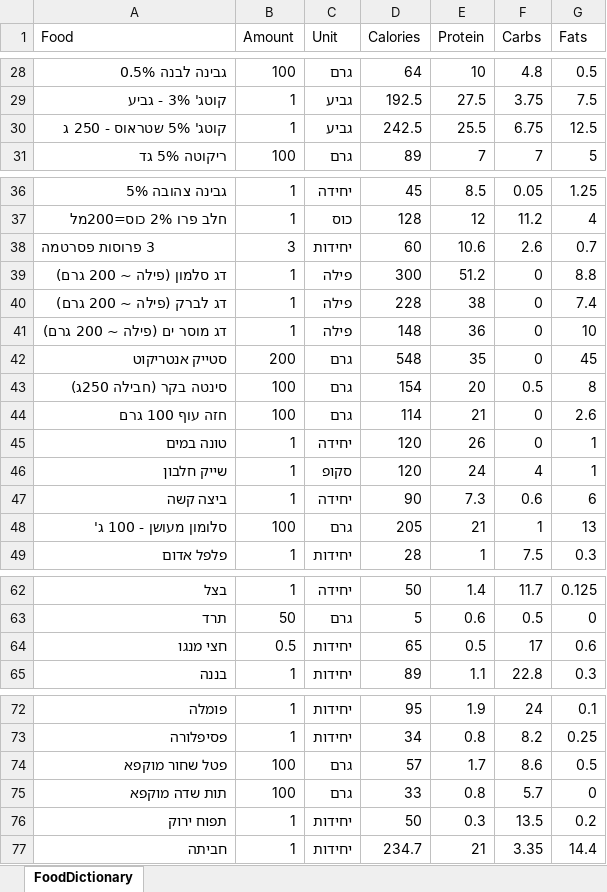
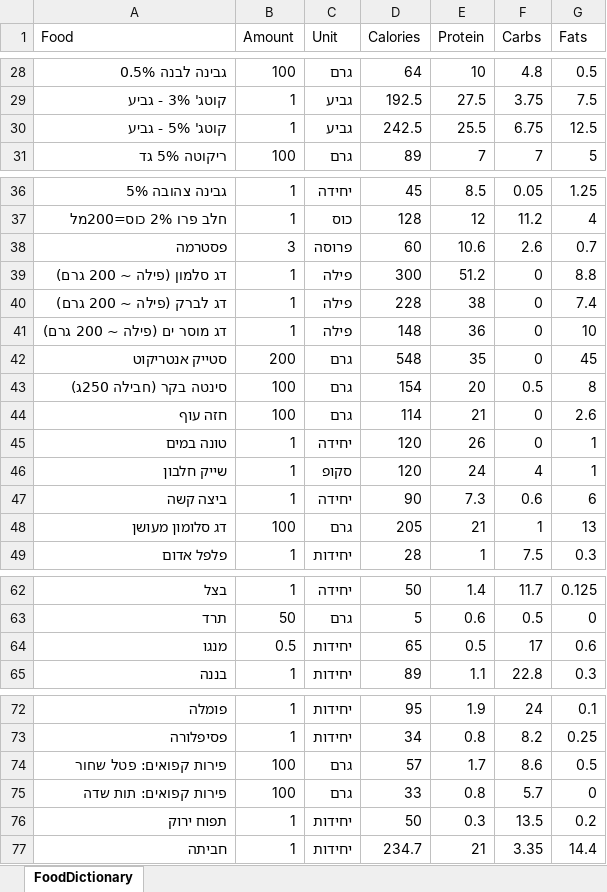
Before and after one commit to kobic8/NutritionLog, an Excel workbook: Nutrition/FoodDictionary.xlsx, sheet FoodDictionary, drawn as a sheet; only a part is shown, gaps mark what is left out; values as stored, in another font and other column widths than the file's, no borders; the diff names each change by its address in the sheet, - before the commit and + after, or states it on an @@ line.

```diff
--- a/Nutrition/FoodDictionary.xlsx (sheet FoodDictionary)
+++ b/Nutrition/FoodDictionary.xlsx (sheet FoodDictionary)
-A30 (Food): קוטג' 5% שטראוס - 250 ג
+A30 (Food): קוטג' 5% - גביע
-A38 (Food): 3 פרוסות פסרטמה
+A38 (Food): פסטרמה
-C38 (Unit): יחידות
+C38 (Unit): פרוסה
-A44 (Food): חזה עוף 100 גרם
+A44 (Food): חזה עוף
-A48 (Food): סלומון מעושן - 100 ג'
+A48 (Food): דג סלומון מעושן
-A64 (Food): חצי מנגו
+A64 (Food): מנגו
-A74 (Food): פטל שחור מוקפא
+A74 (Food): פירות קפואים: פטל שחור
-A75 (Food): תות שדה מוקפא
+A75 (Food): פירות קפואים: תות שדה
```
Also changed, not shown: Nutrition/nutrition_log.xlsx, 1 other file.
